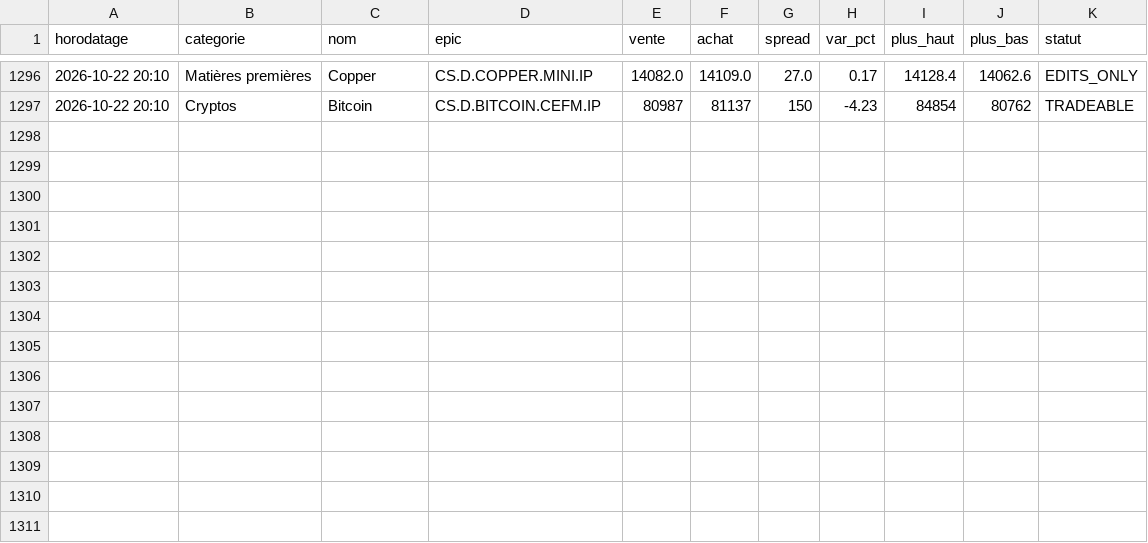
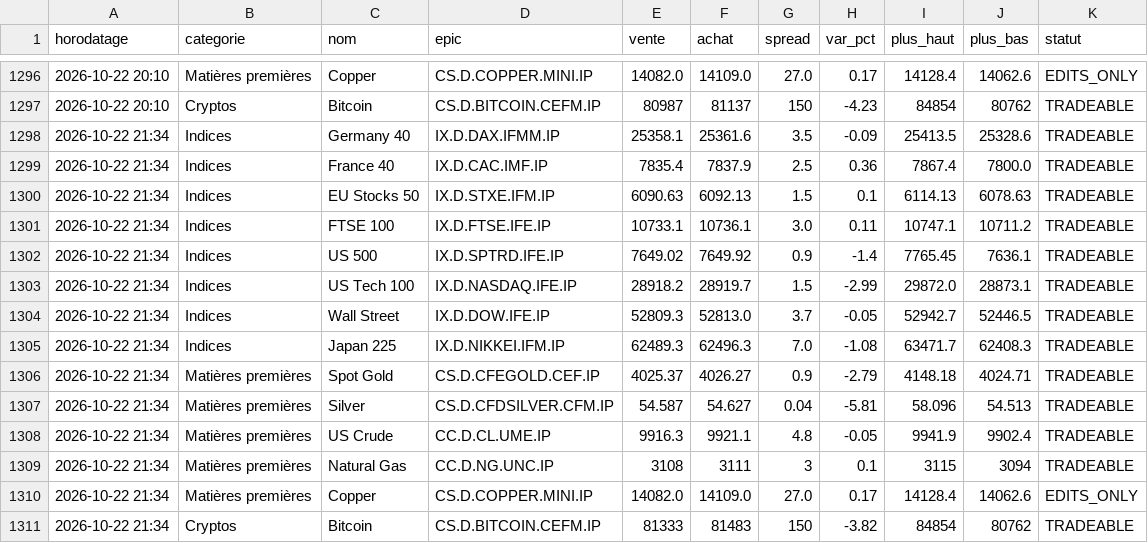
Before and after one commit to zdmooc/trading-perso, a CSV file: reports/ig/cours_2026-10.csv, drawn as a sheet; only a part is shown, gaps mark what is left out; the diff names each change by its address in the sheet, - before the commit and + after, or states it on an @@ line.

```diff
--- a/reports/ig/cours_2026-10.csv
+++ b/reports/ig/cours_2026-10.csv
+row 1298: 2026-10-22 21:34 | Indices | Germany 40 | IX.D.DAX.IFMM.IP | 25358.1 | 25361.6 | 3.5 | -0.09 | 25413.5 | 25328.6 | TRADEABLE
+row 1299: 2026-10-22 21:34 | Indices | France 40 | IX.D.CAC.IMF.IP | 7835.4 | 7837.9 | 2.5 | 0.36 | 7867.4 | 7800.0 | TRADEABLE
+row 1300: 2026-10-22 21:34 | Indices | EU Stocks 50 | IX.D.STXE.IFM.IP | 6090.63 | 6092.13 | 1.5 | 0.1 | 6114.13 | 6078.63 | TRADEABLE
+row 1301: 2026-10-22 21:34 | Indices | FTSE 100 | IX.D.FTSE.IFE.IP | 10733.1 | 10736.1 | 3.0 | 0.11 | 10747.1 | 10711.2 | TRADEABLE
+row 1302: 2026-10-22 21:34 | Indices | US 500 | IX.D.SPTRD.IFE.IP | 7649.02 | 7649.92 | 0.9 | -1.4 | 7765.45 | 7636.1 | TRADEABLE
+row 1303: 2026-10-22 21:34 | Indices | US Tech 100 | IX.D.NASDAQ.IFE.IP | 28918.2 | 28919.7 | 1.5 | -2.99 | 29872.0 | 28873.1 | TRADEABLE
+row 1304: 2026-10-22 21:34 | Indices | Wall Street | IX.D.DOW.IFE.IP | 52809.3 | 52813.0 | 3.7 | -0.05 | 52942.7 | 52446.5 | TRADEABLE
+row 1305: 2026-10-22 21:34 | Indices | Japan 225 | IX.D.NIKKEI.IFM.IP | 62489.3 | 62496.3 | 7.0 | -1.08 | 63471.7 | 62408.3 | TRADEABLE
+row 1306: 2026-10-22 21:34 | Matières premières | Spot Gold | CS.D.CFEGOLD.CEF.IP | 4025.37 | 4026.27 | 0.9 | -2.79 | 4148.18 | 4024.71 | TRADEABLE
+row 1307: 2026-10-22 21:34 | Matières premières | Silver | CS.D.CFDSILVER.CFM.IP | 54.587 | 54.627 | 0.04 | -5.81 | 58.096 | 54.513 | TRADEABLE
+row 1308: 2026-10-22 21:34 | Matières premières | US Crude | CC.D.CL.UME.IP | 9916.3 | 9921.1 | 4.8 | -0.05 | 9941.9 | 9902.4 | TRADEABLE
+row 1309: 2026-10-22 21:34 | Matières premières | Natural Gas | CC.D.NG.UNC.IP | 3108 | 3111 | 3 | 0.1 | 3115 | 3094 | TRADEABLE
+row 1310: 2026-10-22 21:34 | Matières premières | Copper | CS.D.COPPER.MINI.IP | 14082.0 | 14109.0 | 27.0 | 0.17 | 14128.4 | 14062.6 | EDITS_ONLY
+row 1311: 2026-10-22 21:34 | Cryptos | Bitcoin | CS.D.BITCOIN.CEFM.IP | 81333 | 81483 | 150 | -3.82 | 84854 | 80762 | TRADEABLE
```
Also changed, not shown: 1 other file.
